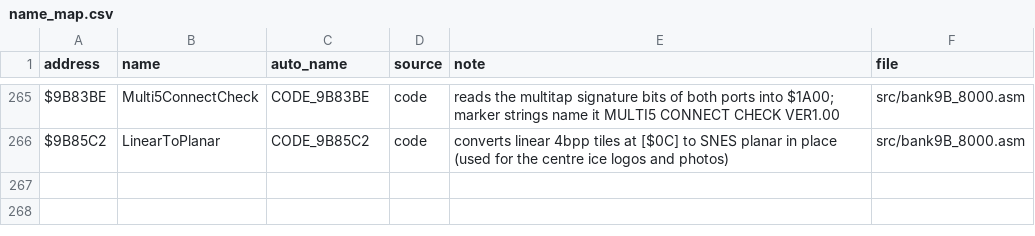
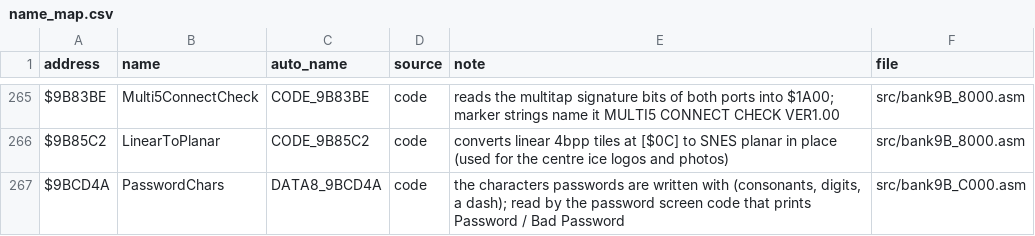
Before and after one commit to Mhopkinsinc/NHL94SNES, a CSV file: docs/name_map.csv, drawn as a sheet; only a part is shown, gaps mark what is left out.

```diff
--- a/docs/name_map.csv
+++ b/docs/name_map.csv
@@ -266 +266,2 @@ $9B83BE,Multi5ConnectCheck,CODE_9B83BE,code,"reads the multitap signature bits o
 $9B85C2,LinearToPlanar,CODE_9B85C2,code,"converts linear 4bpp tiles at [$0C] to SNES planar in place (used for the centre ice logos and photos)",src/bank9B_8000.asm
+$9BCD4A,PasswordChars,DATA8_9BCD4A,code,"the characters passwords are written with (consonants, digits, a dash); read by the password screen code that prints Password / Bad Password",src/bank9B_C000.asm
```
Also changed, not shown: 3 other files.
